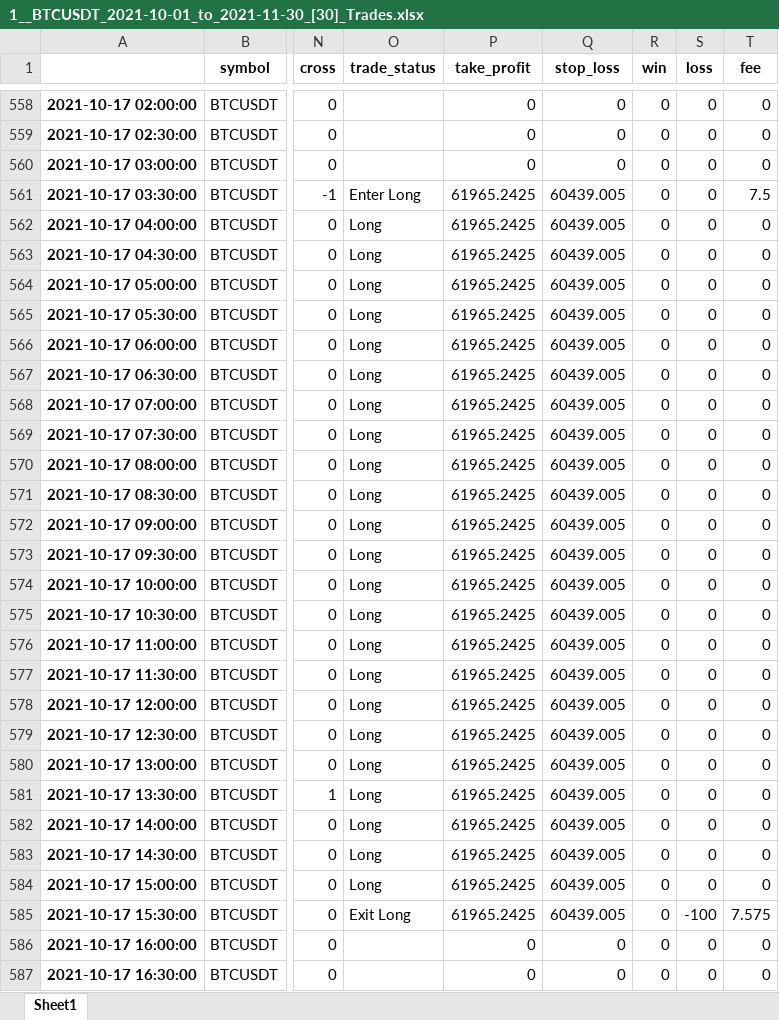
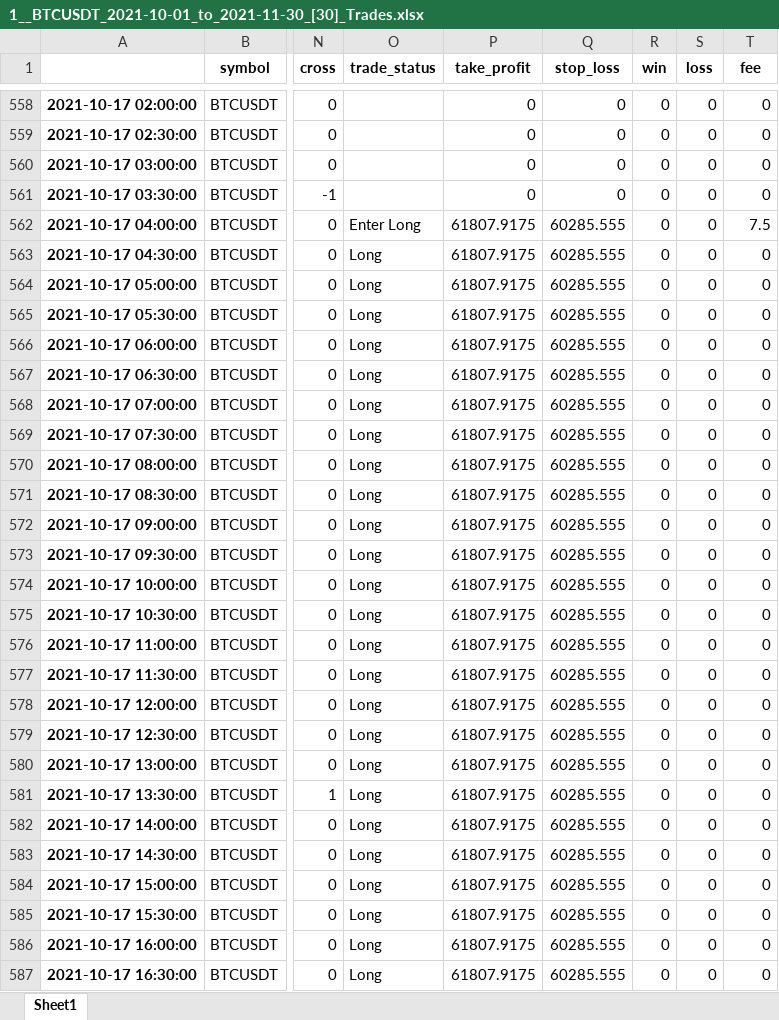
Before and after one commit to SebCoding/BackTester, an Excel workbook: BackTesting Results/1__BTCUSDT_2021-10-01_to_2021-11-30_[30]_Trades.xlsx, sheet Sheet1, drawn as a sheet; only a part is shown, gaps mark what is left out; values as stored, in another font and other column widths than the file's, no borders; the diff covers the shown part only; the diff names each change by its address in the sheet, - before the commit and + after, or states it on an @@ line.

```diff
--- a/BackTesting Results/1__BTCUSDT_2021-10-01_to_2021-11-30_[30]_Trades.xlsx (sheet Sheet1)
+++ b/BackTesting Results/1__BTCUSDT_2021-10-01_to_2021-11-30_[30]_Trades.xlsx (sheet Sheet1)
-O561 (trade_status): Enter Long
+O561 (trade_status): (empty)
-P561 (take_profit): 61965.2425
+P561 (take_profit): 0
-Q561 (stop_loss): 60439.005
+Q561 (stop_loss): 0
-T561 (fee): 7.5
+T561 (fee): 0
-O562 (trade_status): Long
+O562 (trade_status): Enter Long
-P562:P585 (take_profit): 61965.2425
+P562:P585 (take_profit): 61807.9175
-Q562:Q585 (stop_loss): 60439.005
+Q562:Q585 (stop_loss): 60285.555
-T562 (fee): 0
+T562 (fee): 7.5
-O585 (trade_status): Exit Long
+O585 (trade_status): Long
-S585 (loss): -100
+S585 (loss): 0
-T585 (fee): 7.575
+T585 (fee): 0
-O586:O587 (trade_status): (empty)
+O586:O587 (trade_status): Long
-P586:P587 (take_profit): 0
+P586:P587 (take_profit): 61807.9175
-Q586:Q587 (stop_loss): 0
+Q586:Q587 (stop_loss): 60285.555
```
Also changed, not shown: 966 edited cells elsewhere in this sheet, TestCases.xlsx, 4 other files.
